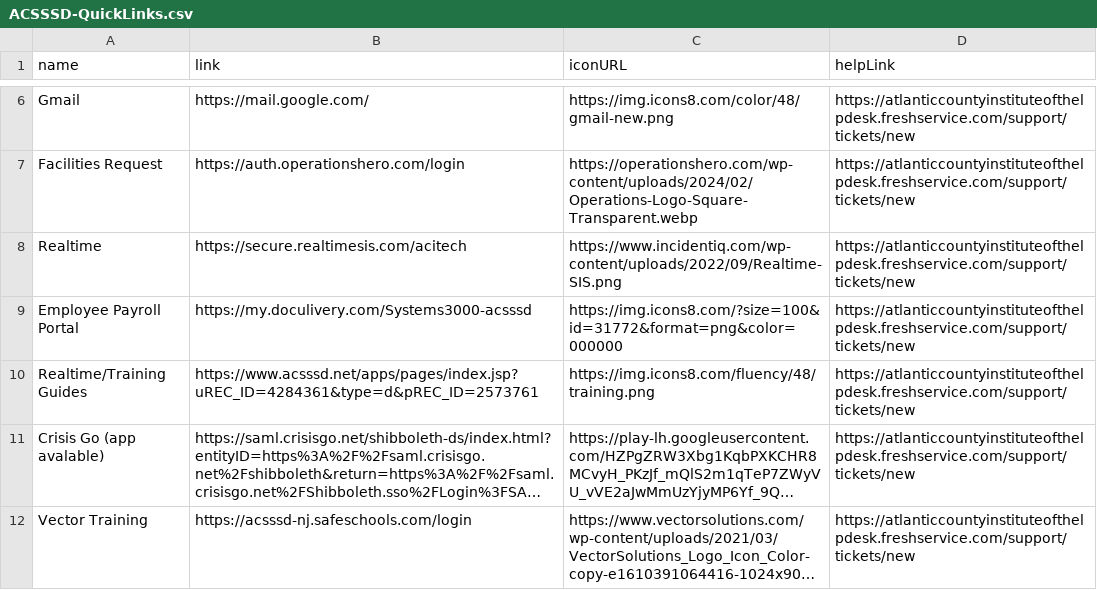
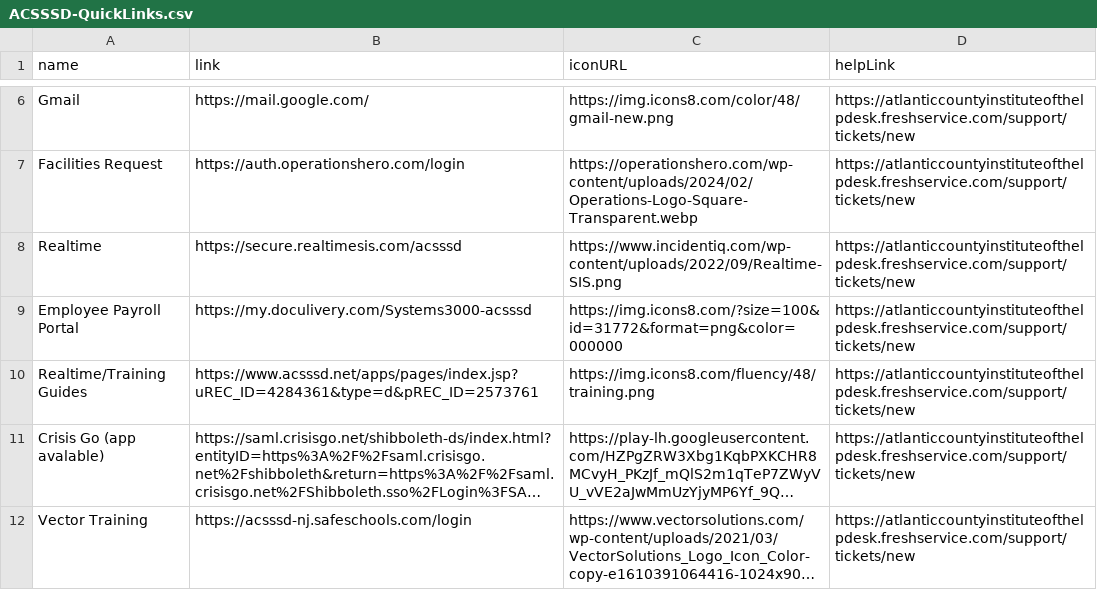
Before and after one commit to ACSSSD-Website/acsssd.net, a CSV file: ACSSSD-QuickLinks.csv, drawn as a sheet; only a part is shown, gaps mark what is left out; long unchanged cells end in ….

Commit message:
update realtime link

```diff
--- a/ACSSSD-QuickLinks.csv
+++ b/ACSSSD-QuickLinks.csv
@@ -7,3 +7,3 @@ Gmail,https://mail.google.com/,https://img.icons8.com/color/48/gmail-new.png,htt
 Facilities Request,https://auth.operationshero.com/login,https://operationshero.com/wp-content/uploads/2024/02/Operations-Logo-Square-Transparent.webp,https://atlanticcountyinstituteofthelpdesk.freshservice.com/support/tickets/new
-Realtime,https://secure.realtimesis.com/acitech,https://www.incidentiq.com/wp-content/uploads/2022/09/Realtime-SIS.png,https://atlanticcountyinstituteofthelpdesk.freshservice.com/support/tickets/new
+Realtime,https://secure.realtimesis.com/acsssd,https://www.incidentiq.com/wp-content/uploads/2022/09/Realtime-SIS.png,https://atlanticcountyinstituteofthelpdesk.freshservice.com/support/tickets/new
 Employee Payroll Portal,https://my.doculivery.com/Systems3000-acsssd,https://img.icons8.com/?size=100&id=31772&format=png&color=000000,https://atlanticcountyinstituteofthelpdesk.freshservice.com/support/tickets/new
```
Also changed, not shown: 1 other file.
